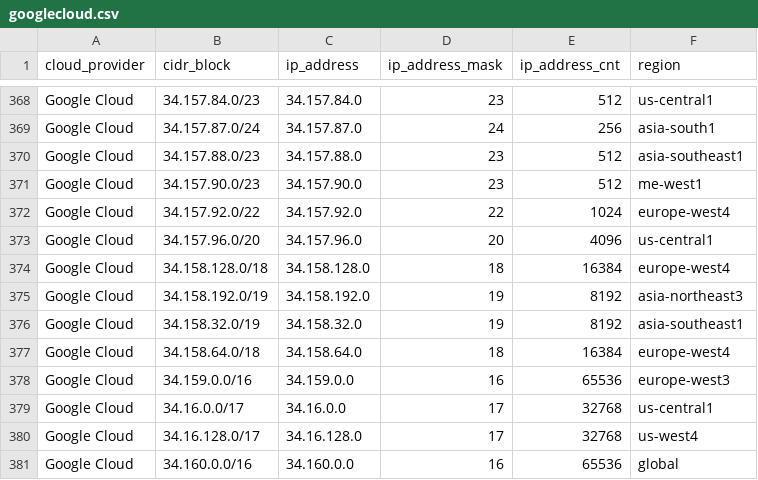
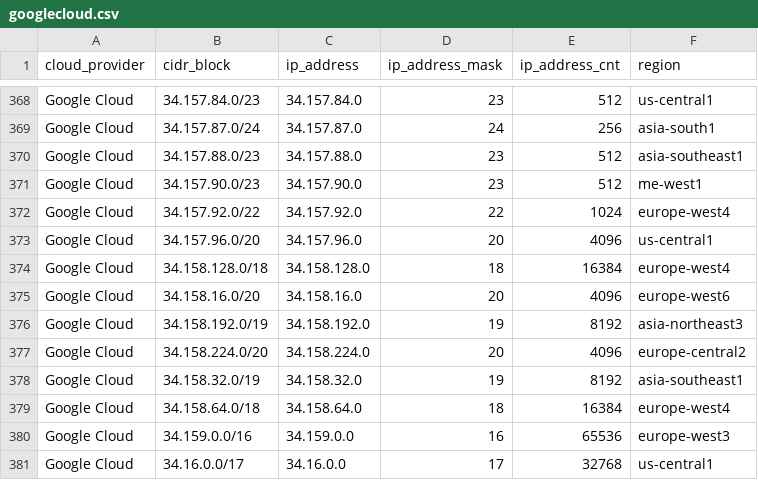
Before and after one commit to danilabs/public-cloud-provider-ip-ranges, a CSV file: data/providers/googlecloud.csv, drawn as a sheet; only a part is shown, gaps mark what is left out; the shorter side is filled out with more unchanged rows; the diff names each change by its address in the sheet, - before the commit and + after, or states it on an @@ line.

```diff
--- a/data/providers/googlecloud.csv
+++ b/data/providers/googlecloud.csv
+row 375: Google Cloud | 34.158.16.0/20 | 34.158.16.0 | 20 | 4096 | europe-west6
+row 377: Google Cloud | 34.158.224.0/20 | 34.158.224.0 | 20 | 4096 | europe-central2
```
Also changed, not shown: data/providers/aws.csv, 17 other files.
